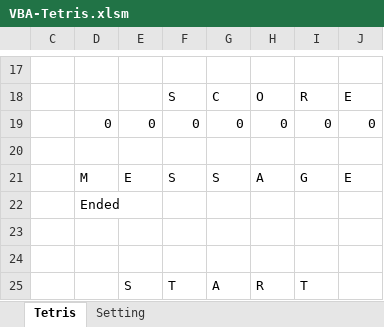
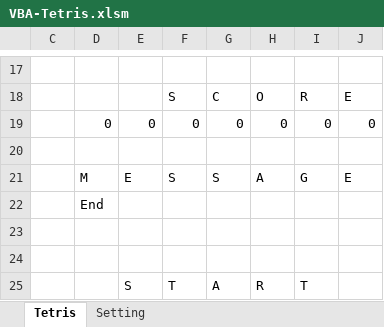
Before and after one commit to yipinghuang1991/VBA-Tetris, an Excel workbook: VBA-Tetris.xlsm, sheet Tetris, drawn as a sheet; only a part is shown, gaps mark what is left out; values as stored, in another font and other column widths than the file's, no cell formats; charts and pictures not drawn; the diff names each change by its address in the sheet, - before the commit and + after, or states it on an @@ line.

```diff
--- a/VBA-Tetris.xlsm (sheet Tetris)
+++ b/VBA-Tetris.xlsm (sheet Tetris)
-D22: Ended
+D22: End
```
Also changed, not shown: cell formats, 1 other file.
